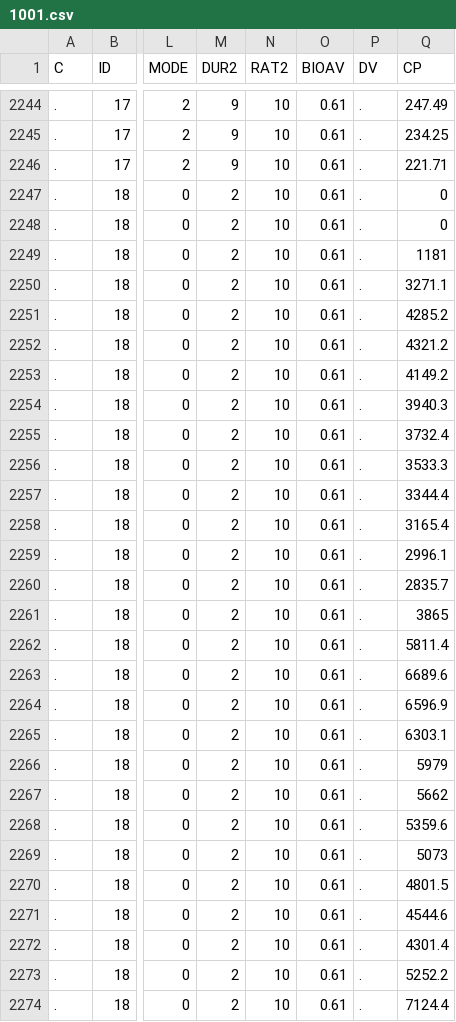
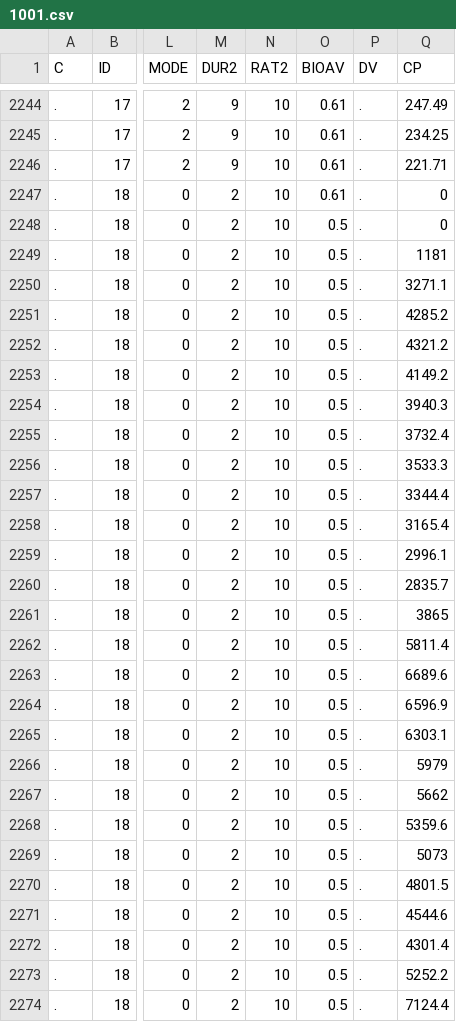
Before and after one commit to mrgsolve/nmtests, a CSV file: data/1001.csv, drawn as a sheet; only a part is shown, gaps mark what is left out; the diff covers the shown part only; the diff names each change by its address in the sheet, - before the commit and + after, or states it on an @@ line.

```diff
--- a/data/1001.csv
+++ b/data/1001.csv
-O2248:O2274 (BIOAV): 0.61
+O2248:O2274 (BIOAV): 0.5
```
Also changed, not shown: 86 edited cells elsewhere in this file, 29 other files.
